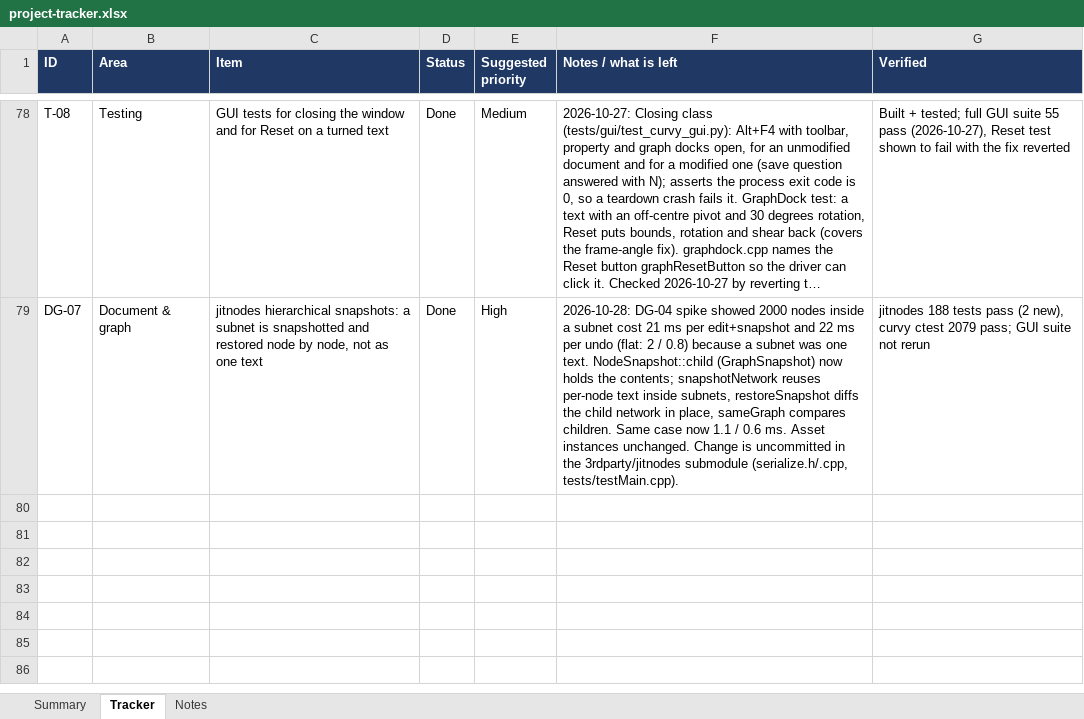
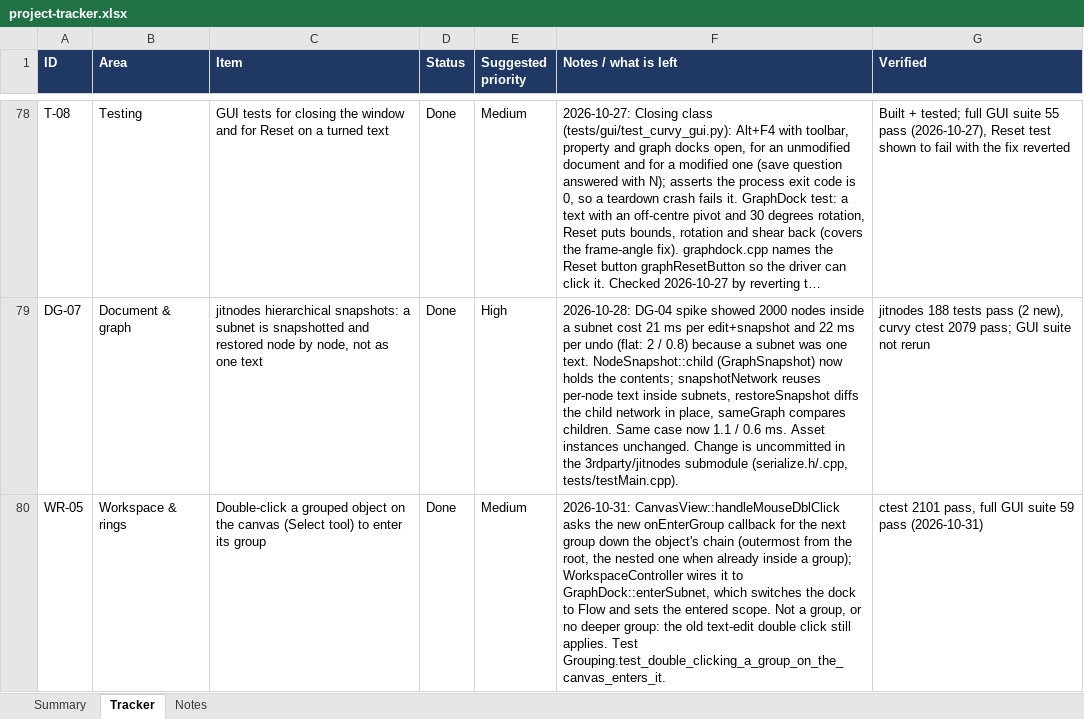
Before and after one commit to jimcrafton/curvy, an Excel workbook: docs/project-tracker.xlsx, sheet Tracker, drawn as a sheet; only a part is shown, gaps mark what is left out; long unchanged cells end in …; values as stored, in another font and other column widths than the file's, no borders; conditional formats not drawn; the diff names each change by its address in the sheet, - before the commit and + after, or states it on an @@ line.

Commit message:
more node migration work especially to allow for layers and groups as subnets

```diff
--- a/docs/project-tracker.xlsx (sheet Tracker)
+++ b/docs/project-tracker.xlsx (sheet Tracker)
+row 80: WR-05 | Workspace & rings | Double-click a grouped object on the canvas (Select tool) to enter its group | Done | Medium | 2026-10-31: CanvasView::handleMouseDblClick asks the new onEnterGroup callback for the next group down the object's chain (outermost from the root, the nested one when already inside a group); WorkspaceController wires it to GraphDock::enterSubnet, which switches the dock to Flow and sets the entered scope. Not a group, or no deeper group: the old text-edit double click still applies. Test Grouping.test_double_clicking_a_group_on_the_canvas_enters_it. | ctest 2101 pass, full GUI suite 59 pass (2026-10-31)
```
Also changed, not shown: sheet Notes, 4 other files.
